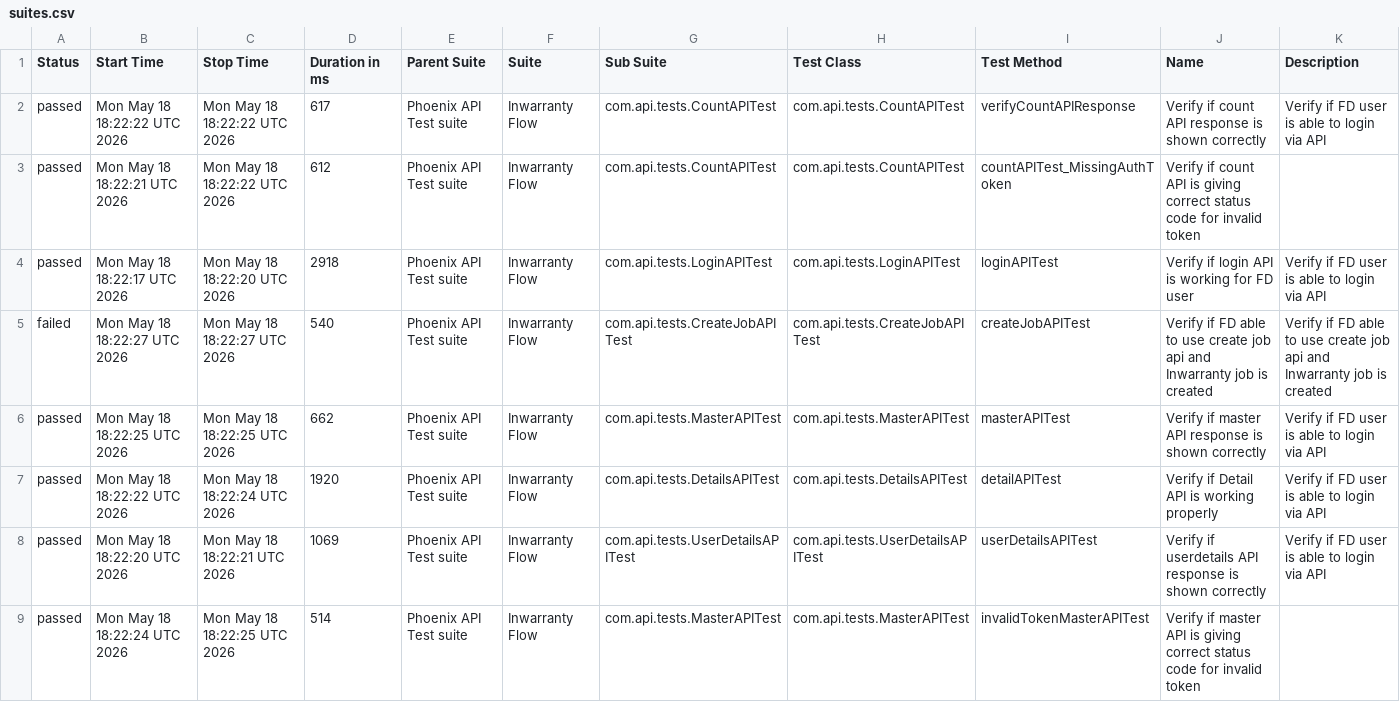
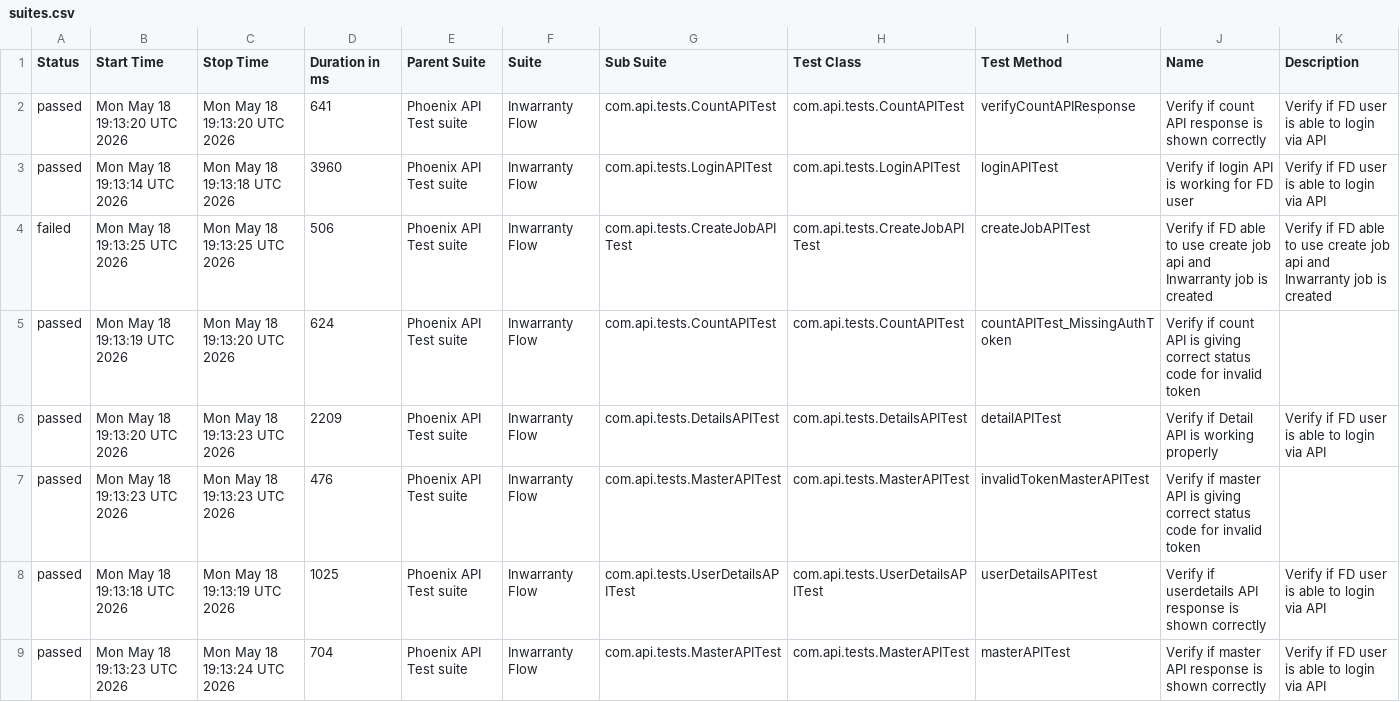
Before and after one commit to tusharS007/PhoenixTestAutomationFramework, a CSV file: data/suites.csv, drawn as a sheet.

```diff
--- a/data/suites.csv
+++ b/data/suites.csv
@@ -1,9 +1,9 @@
 "Status","Start Time","Stop Time","Duration in ms","Parent Suite","Suite","Sub Suite","Test Class","Test Method","Name","Description"
-"passed","Mon May 18 18:22:22 UTC 2026","Mon May 18 18:22:22 UTC 2026","617","Phoenix API Test suite","Inwarranty Flow","com.api.tests.CountAPITest","com.api.tests.CountAPITest","verifyCountAPIResponse","Verify if count API response is shown correctly","Verify if FD user is able to login via API"
-"passed","Mon May 18 18:22:21 UTC 2026","Mon May 18 18:22:22 UTC 2026","612","Phoenix API Test suite","Inwarranty Flow","com.api.tests.CountAPITest","com.api.tests.CountAPITest","countAPITest_MissingAuthToken","Verify if count API is giving correct status code for invalid token",""
-"passed","Mon May 18 18:22:17 UTC 2026","Mon May 18 18:22:20 UTC 2026","2918","Phoenix API Test suite","Inwarranty Flow","com.api.tests.LoginAPITest","com.api.tests.LoginAPITest","loginAPITest","Verify if login API is working for FD user","Verify if FD user is able to login via API"
-"failed","Mon May 18 18:22:27 UTC 2026","Mon May 18 18:22:27 UTC 2026","540","Phoenix API Test suite","Inwarranty Flow","com.api.tests.CreateJobAPITest","com.api.tests.CreateJobAPITest","createJobAPITest","Verify if FD able to use create job api and Inwarranty job is created","Verify if FD able to use create job api and Inwarranty job is created"
-"passed","Mon May 18 18:22:25 UTC 2026","Mon May 18 18:22:25 UTC 2026","662","Phoenix API Test suite","Inwarranty Flow","com.api.tests.MasterAPITest","com.api.tests.MasterAPITest","masterAPITest","Verify if master API response is shown correctly","Verify if FD user is able to login via API"
-"passed","Mon May 18 18:22:22 UTC 2026","Mon May 18 18:22:24 UTC 2026","1920","Phoenix API Test suite","Inwarranty Flow","com.api.tests.DetailsAPITest","com.api.tests.DetailsAPITest","detailAPITest","Verify if Detail API is working properly","Verify if FD user is able to login via API"
-"passed","Mon May 18 18:22:20 UTC 2026","Mon May 18 18:22:21 UTC 2026","1069","Phoenix API Test suite","Inwarranty Flow","com.api.tests.UserDetailsAPITest","com.api.tests.UserDetailsAPITest","userDetailsAPITest","Verify if userdetails API response is shown correctly","Verify if FD user is able to login via API"
-"passed","Mon May 18 18:22:24 UTC 2026","Mon May 18 18:22:25 UTC 2026","514","Phoenix API Test suite","Inwarranty Flow","com.api.tests.MasterAPITest","com.api.tests.MasterAPITest","invalidTokenMasterAPITest","Verify if master API is giving correct status code for invalid token",""
+"passed","Mon May 18 19:13:20 UTC 2026","Mon May 18 19:13:20 UTC 2026","641","Phoenix API Test suite","Inwarranty Flow","com.api.tests.CountAPITest","com.api.tests.CountAPITest","verifyCountAPIResponse","Verify if count API response is shown correctly","Verify if FD user is able to login via API"
+"passed","Mon May 18 19:13:14 UTC 2026","Mon May 18 19:13:18 UTC 2026","3960","Phoenix API Test suite","Inwarranty Flow","com.api.tests.LoginAPITest","com.api.tests.LoginAPITest","loginAPITest","Verify if login API is working for FD user","Verify if FD user is able to login via API"
+"failed","Mon May 18 19:13:25 UTC 2026","Mon May 18 19:13:25 UTC 2026","506","Phoenix API Test suite","Inwarranty Flow","com.api.tests.CreateJobAPITest","com.api.tests.CreateJobAPITest","createJobAPITest","Verify if FD able to use create job api and Inwarranty job is created","Verify if FD able to use create job api and Inwarranty job is created"
+"passed","Mon May 18 19:13:19 UTC 2026","Mon May 18 19:13:20 UTC 2026","624","Phoenix API Test suite","Inwarranty Flow","com.api.tests.CountAPITest","com.api.tests.CountAPITest","countAPITest_MissingAuthToken","Verify if count API is giving correct status code for invalid token",""
+"passed","Mon May 18 19:13:20 UTC 2026","Mon May 18 19:13:23 UTC 2026","2209","Phoenix API Test suite","Inwarranty Flow","com.api.tests.DetailsAPITest","com.api.tests.DetailsAPITest","detailAPITest","Verify if Detail API is working properly","Verify if FD user is able to login via API"
+"passed","Mon May 18 19:13:23 UTC 2026","Mon May 18 19:13:23 UTC 2026","476","Phoenix API Test suite","Inwarranty Flow","com.api.tests.MasterAPITest","com.api.tests.MasterAPITest","invalidTokenMasterAPITest","Verify if master API is giving correct status code for invalid token",""
+"passed","Mon May 18 19:13:18 UTC 2026","Mon May 18 19:13:19 UTC 2026","1025","Phoenix API Test suite","Inwarranty Flow","com.api.tests.UserDetailsAPITest","com.api.tests.UserDetailsAPITest","userDetailsAPITest","Verify if userdetails API response is shown correctly","Verify if FD user is able to login via API"
+"passed","Mon May 18 19:13:23 UTC 2026","Mon May 18 19:13:24 UTC 2026","704","Phoenix API Test suite","Inwarranty Flow","com.api.tests.MasterAPITest","com.api.tests.MasterAPITest","masterAPITest","Verify if master API response is shown correctly","Verify if FD user is able to login via API"
```
Also changed, not shown: data/behaviors.csv, 58 other files.
